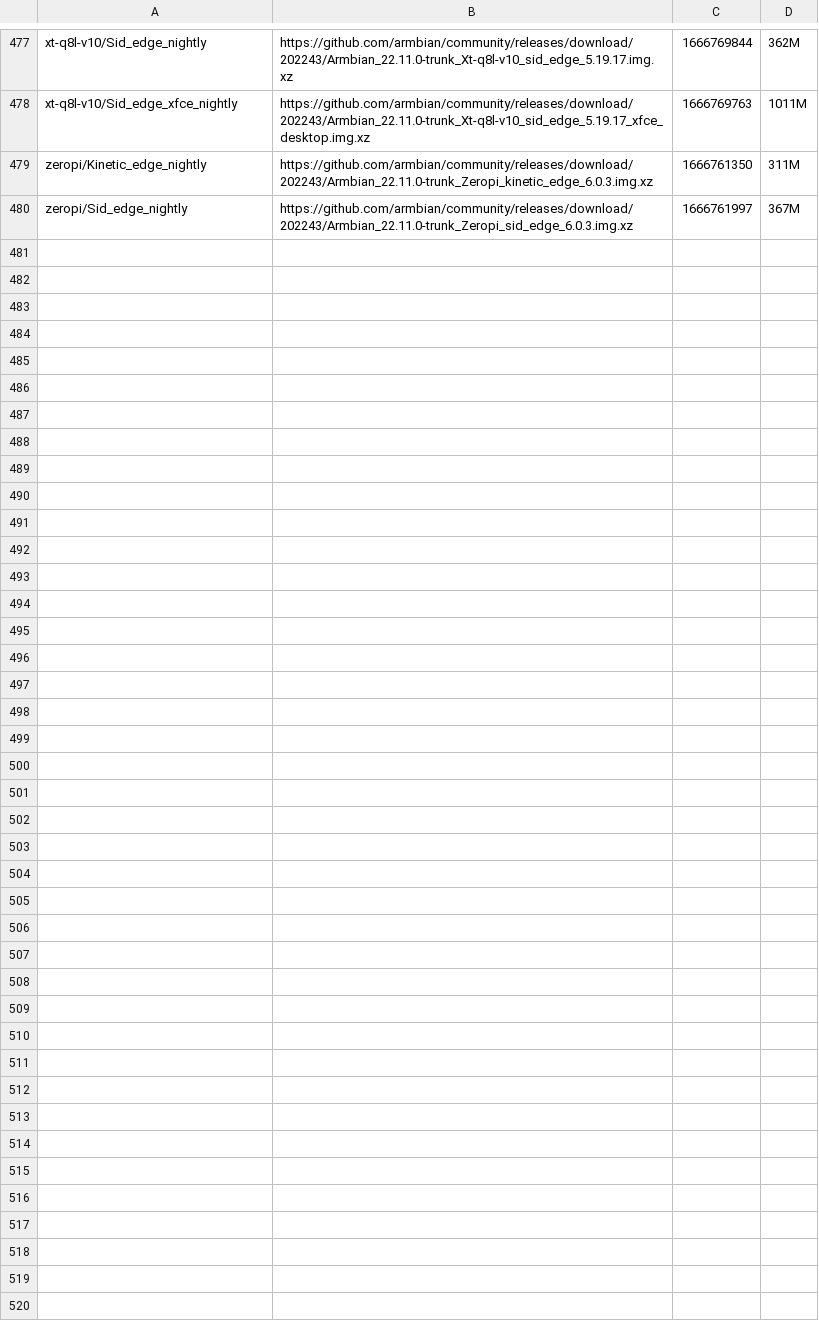
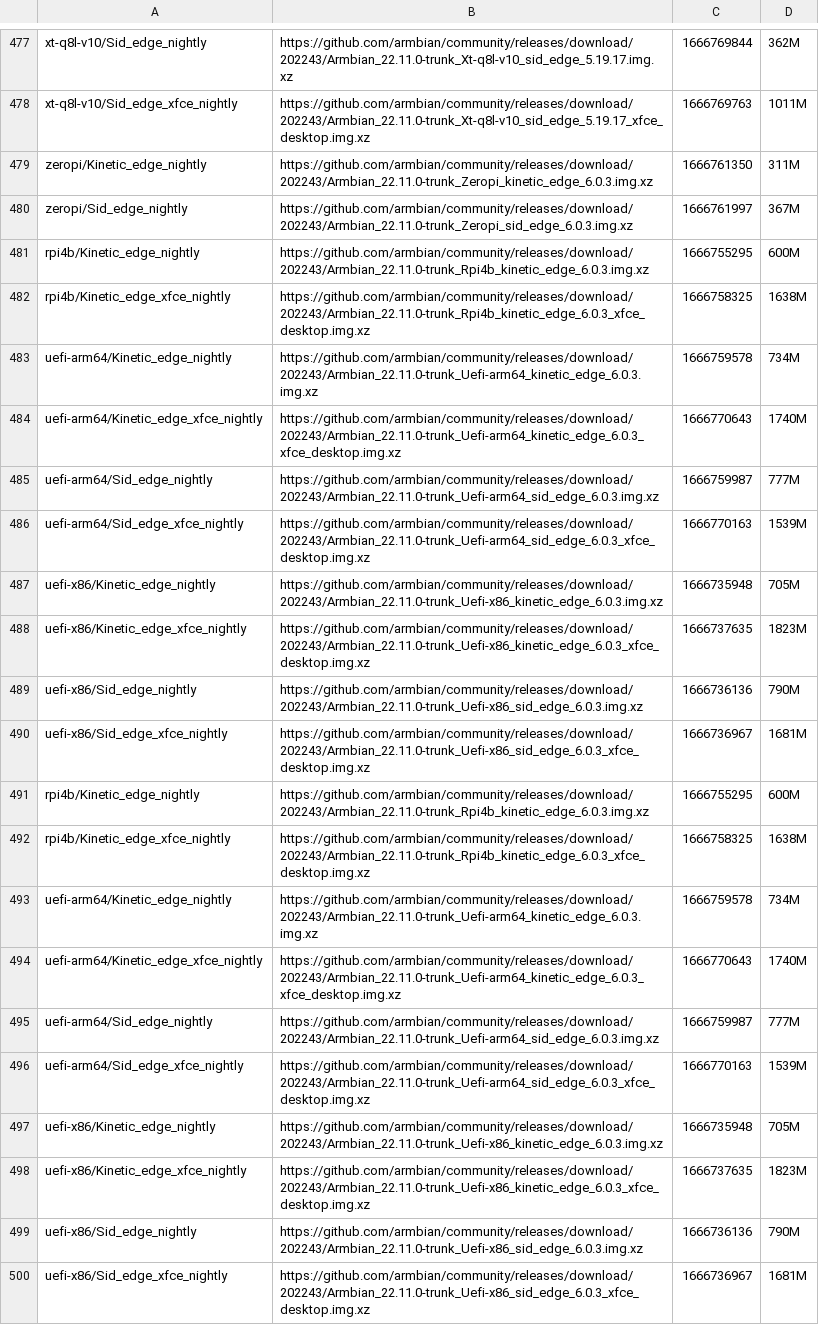
Before and after one commit to armbian/community, a CSV file: data.csv, drawn as a sheet; only a part is shown, gaps mark what is left out.

```diff
--- a/data.csv
+++ b/data.csv
@@ -480 +480,21 @@ zeropi/Kinetic_edge_nightly|https://github.com/armbian/community/releases/downlo
 zeropi/Sid_edge_nightly|https://github.com/armbian/community/releases/download/202243/Armbian_22.11.0-trunk_Zeropi_sid_edge_6.0.3.img.xz|1666761997|367M|
+rpi4b/Kinetic_edge_nightly|https://github.com/armbian/community/releases/download/202243/Armbian_22.11.0-trunk_Rpi4b_kinetic_edge_6.0.3.img.xz|1666755295|600M|
+rpi4b/Kinetic_edge_xfce_nightly|https://github.com/armbian/community/releases/download/202243/Armbian_22.11.0-trunk_Rpi4b_kinetic_edge_6.0.3_xfce_desktop.img.xz|1666758325|1638M|
+uefi-arm64/Kinetic_edge_nightly|https://github.com/armbian/community/releases/download/202243/Armbian_22.11.0-trunk_Uefi-arm64_kinetic_edge_6.0.3.img.xz|1666759578|734M|
+uefi-arm64/Kinetic_edge_xfce_nightly|https://github.com/armbian/community/releases/download/202243/Armbian_22.11.0-trunk_Uefi-arm64_kinetic_edge_6.0.3_xfce_desktop.img.xz|1666770643|1740M|
+uefi-arm64/Sid_edge_nightly|https://github.com/armbian/community/releases/download/202243/Armbian_22.11.0-trunk_Uefi-arm64_sid_edge_6.0.3.img.xz|1666759987|777M|
+uefi-arm64/Sid_edge_xfce_nightly|https://github.com/armbian/community/releases/download/202243/Armbian_22.11.0-trunk_Uefi-arm64_sid_edge_6.0.3_xfce_desktop.img.xz|1666770163|1539M|
+uefi-x86/Kinetic_edge_nightly|https://github.com/armbian/community/releases/download/202243/Armbian_22.11.0-trunk_Uefi-x86_kinetic_edge_6.0.3.img.xz|1666735948|705M|
+uefi-x86/Kinetic_edge_xfce_nightly|https://github.com/armbian/community/releases/download/202243/Armbian_22.11.0-trunk_Uefi-x86_kinetic_edge_6.0.3_xfce_desktop.img.xz|1666737635|1823M|
+uefi-x86/Sid_edge_nightly|https://github.com/armbian/community/releases/download/202243/Armbian_22.11.0-trunk_Uefi-x86_sid_edge_6.0.3.img.xz|1666736136|790M|
+uefi-x86/Sid_edge_xfce_nightly|https://github.com/armbian/community/releases/download/202243/Armbian_22.11.0-trunk_Uefi-x86_sid_edge_6.0.3_xfce_desktop.img.xz|1666736967|1681M|
+rpi4b/Kinetic_edge_nightly|https://github.com/armbian/community/releases/download/202243/Armbian_22.11.0-trunk_Rpi4b_kinetic_edge_6.0.3.img.xz|1666755295|600M|
+rpi4b/Kinetic_edge_xfce_nightly|https://github.com/armbian/community/releases/download/202243/Armbian_22.11.0-trunk_Rpi4b_kinetic_edge_6.0.3_xfce_desktop.img.xz|1666758325|1638M|
+uefi-arm64/Kinetic_edge_nightly|https://github.com/armbian/community/releases/download/202243/Armbian_22.11.0-trunk_Uefi-arm64_kinetic_edge_6.0.3.img.xz|1666759578|734M|
+uefi-arm64/Kinetic_edge_xfce_nightly|https://github.com/armbian/community/releases/download/202243/Armbian_22.11.0-trunk_Uefi-arm64_kinetic_edge_6.0.3_xfce_desktop.img.xz|1666770643|1740M|
+uefi-arm64/Sid_edge_nightly|https://github.com/armbian/community/releases/download/202243/Armbian_22.11.0-trunk_Uefi-arm64_sid_edge_6.0.3.img.xz|1666759987|777M|
+uefi-arm64/Sid_edge_xfce_nightly|https://github.com/armbian/community/releases/download/202243/Armbian_22.11.0-trunk_Uefi-arm64_sid_edge_6.0.3_xfce_desktop.img.xz|1666770163|1539M|
+uefi-x86/Kinetic_edge_nightly|https://github.com/armbian/community/releases/download/202243/Armbian_22.11.0-trunk_Uefi-x86_kinetic_edge_6.0.3.img.xz|1666735948|705M|
+uefi-x86/Kinetic_edge_xfce_nightly|https://github.com/armbian/community/releases/download/202243/Armbian_22.11.0-trunk_Uefi-x86_kinetic_edge_6.0.3_xfce_desktop.img.xz|1666737635|1823M|
+uefi-x86/Sid_edge_nightly|https://github.com/armbian/community/releases/download/202243/Armbian_22.11.0-trunk_Uefi-x86_sid_edge_6.0.3.img.xz|1666736136|790M|
+uefi-x86/Sid_edge_xfce_nightly|https://github.com/armbian/community/releases/download/202243/Armbian_22.11.0-trunk_Uefi-x86_sid_edge_6.0.3_xfce_desktop.img.xz|1666736967|1681M|
```
Also changed, not shown: 1 other file.
